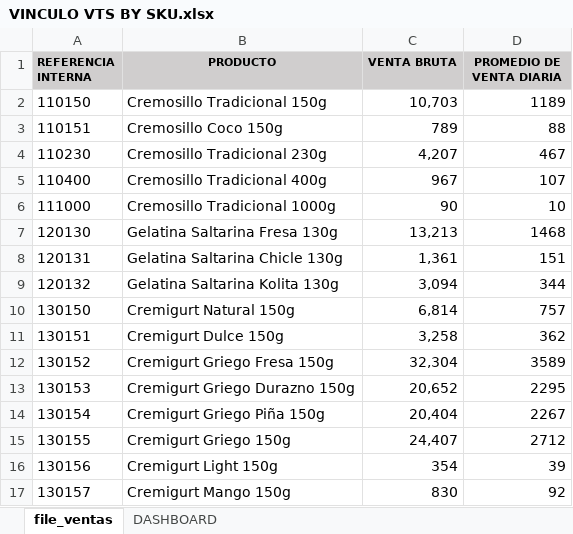
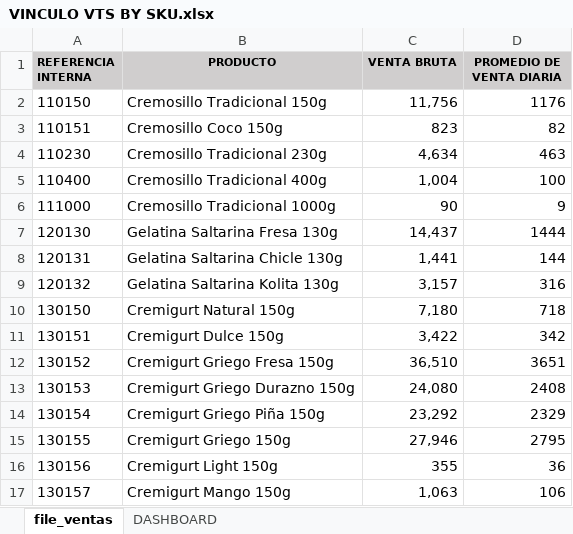
Before and after one commit to logisticasapori1-cell/dashboard-ventas, an Excel workbook: data/VINCULO VTS BY SKU.xlsx, sheet file_ventas, drawn as a sheet; only a part is shown; values as stored, in another font and other column widths than the file's, no borders; the diff covers the shown part only; the diff names each change by its address in the sheet, - before the commit and + after, or states it on an @@ line.

```diff
--- a/data/VINCULO VTS BY SKU.xlsx (sheet file_ventas)
+++ b/data/VINCULO VTS BY SKU.xlsx (sheet file_ventas)
-C2 (VENTA BRUTA): 10,703
+C2 (VENTA BRUTA): 11,756
-D2 (PROMEDIO DE VENTA DIARIA): 1189
+D2 (PROMEDIO DE VENTA DIARIA): 1176
-C3 (VENTA BRUTA): 789
+C3 (VENTA BRUTA): 823
-D3 (PROMEDIO DE VENTA DIARIA): 88
+D3 (PROMEDIO DE VENTA DIARIA): 82
-C4 (VENTA BRUTA): 4,207
+C4 (VENTA BRUTA): 4,634
-D4 (PROMEDIO DE VENTA DIARIA): 467
+D4 (PROMEDIO DE VENTA DIARIA): 463
-C5 (VENTA BRUTA): 967
+C5 (VENTA BRUTA): 1,004
-D5 (PROMEDIO DE VENTA DIARIA): 107
+D5 (PROMEDIO DE VENTA DIARIA): 100
-D6 (PROMEDIO DE VENTA DIARIA): 10
+D6 (PROMEDIO DE VENTA DIARIA): 9
-C7 (VENTA BRUTA): 13,213
+C7 (VENTA BRUTA): 14,437
-D7 (PROMEDIO DE VENTA DIARIA): 1468
+D7 (PROMEDIO DE VENTA DIARIA): 1444
-C8 (VENTA BRUTA): 1,361
+C8 (VENTA BRUTA): 1,441
-D8 (PROMEDIO DE VENTA DIARIA): 151
+D8 (PROMEDIO DE VENTA DIARIA): 144
-C9 (VENTA BRUTA): 3,094
+C9 (VENTA BRUTA): 3,157
-D9 (PROMEDIO DE VENTA DIARIA): 344
+D9 (PROMEDIO DE VENTA DIARIA): 316
-C10 (VENTA BRUTA): 6,814
+C10 (VENTA BRUTA): 7,180
-D10 (PROMEDIO DE VENTA DIARIA): 757
+D10 (PROMEDIO DE VENTA DIARIA): 718
-C11 (VENTA BRUTA): 3,258
+C11 (VENTA BRUTA): 3,422
-D11 (PROMEDIO DE VENTA DIARIA): 362
+D11 (PROMEDIO DE VENTA DIARIA): 342
-C12 (VENTA BRUTA): 32,304
+C12 (VENTA BRUTA): 36,510
-D12 (PROMEDIO DE VENTA DIARIA): 3589
+D12 (PROMEDIO DE VENTA DIARIA): 3651
-C13 (VENTA BRUTA): 20,652
+C13 (VENTA BRUTA): 24,080
-D13 (PROMEDIO DE VENTA DIARIA): 2295
+D13 (PROMEDIO DE VENTA DIARIA): 2408
-C14 (VENTA BRUTA): 20,404
+C14 (VENTA BRUTA): 23,292
-D14 (PROMEDIO DE VENTA DIARIA): 2267
+D14 (PROMEDIO DE VENTA DIARIA): 2329
-C15 (VENTA BRUTA): 24,407
+C15 (VENTA BRUTA): 27,946
-D15 (PROMEDIO DE VENTA DIARIA): 2712
+D15 (PROMEDIO DE VENTA DIARIA): 2795
-C16 (VENTA BRUTA): 354
+C16 (VENTA BRUTA): 355
-D16 (PROMEDIO DE VENTA DIARIA): 39
+D16 (PROMEDIO DE VENTA DIARIA): 36
-C17 (VENTA BRUTA): 830
+C17 (VENTA BRUTA): 1,063
-D17 (PROMEDIO DE VENTA DIARIA): 92
+D17 (PROMEDIO DE VENTA DIARIA): 106
```
Also changed, not shown: 55 edited cells elsewhere in this sheet, sheet DASHBOARD, data/Comparación de Venta Diaria por SKU (Julio vs Agosto).xlsx, data/Historico Cierre Inventario Valorizado.xlsx, 2 other files.
